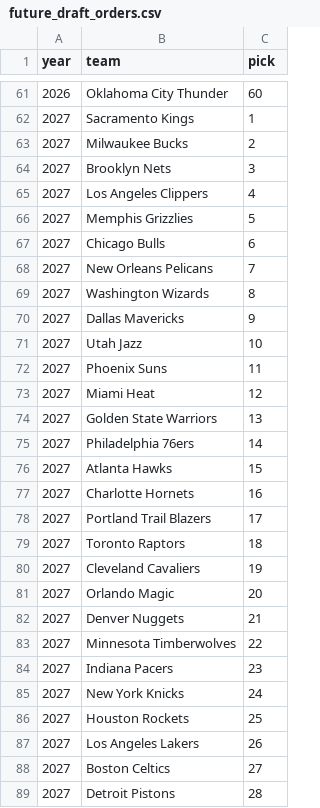
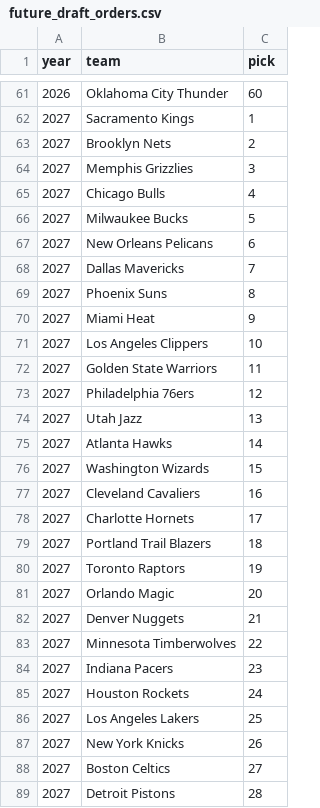
Before and after one commit to youmuddasucka/draft-stash-live, a CSV file: public/relics/future_draft_orders.csv, drawn as a sheet; only a part is shown, gaps mark what is left out; the diff covers the shown part only.

Commit message:
alright, this is now a final draft

```diff
--- a/public/relics/future_draft_orders.csv
+++ b/public/relics/future_draft_orders.csv
@@ -62,20 +62,20 @@ year,team,pick
 2027,Sacramento Kings,1
-2027,Milwaukee Bucks,2
-2027,Brooklyn Nets,3
-2027,Los Angeles Clippers,4
-2027,Memphis Grizzlies,5
-2027,Chicago Bulls,6
-2027,New Orleans Pelicans,7
-2027,Washington Wizards,8
-2027,Dallas Mavericks,9
-2027,Utah Jazz,10
-2027,Phoenix Suns,11
-2027,Miami Heat,12
-2027,Golden State Warriors,13
-2027,Philadelphia 76ers,14
-2027,Atlanta Hawks,15
-2027,Charlotte Hornets,16
-2027,Portland Trail Blazers,17
-2027,Toronto Raptors,18
-2027,Cleveland Cavaliers,19
+2027,Brooklyn Nets,2
+2027,Memphis Grizzlies,3
+2027,Chicago Bulls,4
+2027,Milwaukee Bucks,5
+2027,New Orleans Pelicans,6
+2027,Dallas Mavericks,7
+2027,Phoenix Suns,8
+2027,Miami Heat,9
+2027,Los Angeles Clippers,10
+2027,Golden State Warriors,11
+2027,Philadelphia 76ers,12
+2027,Utah Jazz,13
+2027,Atlanta Hawks,14
+2027,Washington Wizards,15
+2027,Cleveland Cavaliers,16
+2027,Charlotte Hornets,17
+2027,Portland Trail Blazers,18
+2027,Toronto Raptors,19
 2027,Orlando Magic,20
@@ -84,5 +84,5 @@ year,team,pick
 2027,Indiana Pacers,23
-2027,New York Knicks,24
-2027,Houston Rockets,25
-2027,Los Angeles Lakers,26
+2027,Houston Rockets,24
+2027,Los Angeles Lakers,25
+2027,New York Knicks,26
 2027,Boston Celtics,27
```
Also changed, not shown: 65 edited cells elsewhere in this file, 43 other files.
